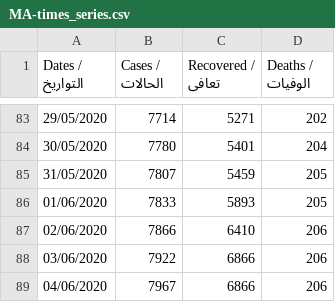
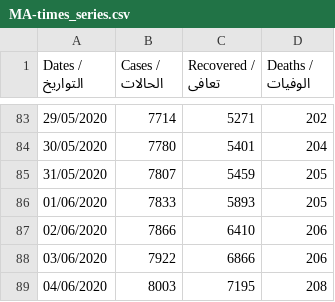
Before and after one commit to aboullaite/Covid19-MA, a CSV file: stats/MA-times_series.csv, drawn as a sheet; only a part is shown, gaps mark what is left out.

Commit message:
add latest data of 04/06 6pm

```diff
--- a/stats/MA-times_series.csv
+++ b/stats/MA-times_series.csv
@@ -88,2 +88,2 @@ Dates / التواريخ,Cases / الحالات,Recovered / تعافى,Deaths /
 03/06/2020,7922,6866,206
-04/06/2020,7967,6866,206
+04/06/2020,8003,7195,208
```
Also changed, not shown: stats/regions.csv, 3 other files.
